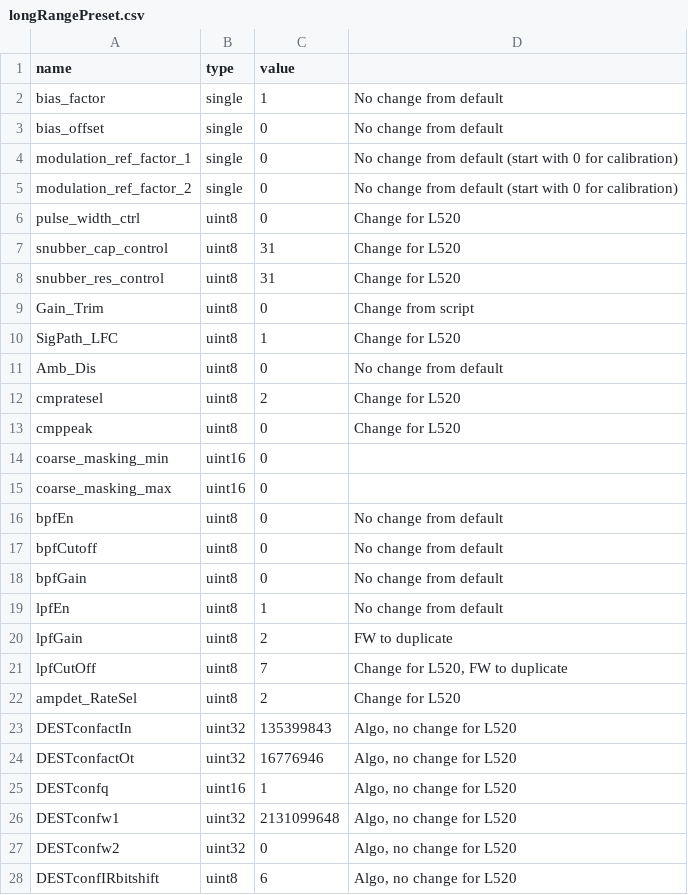
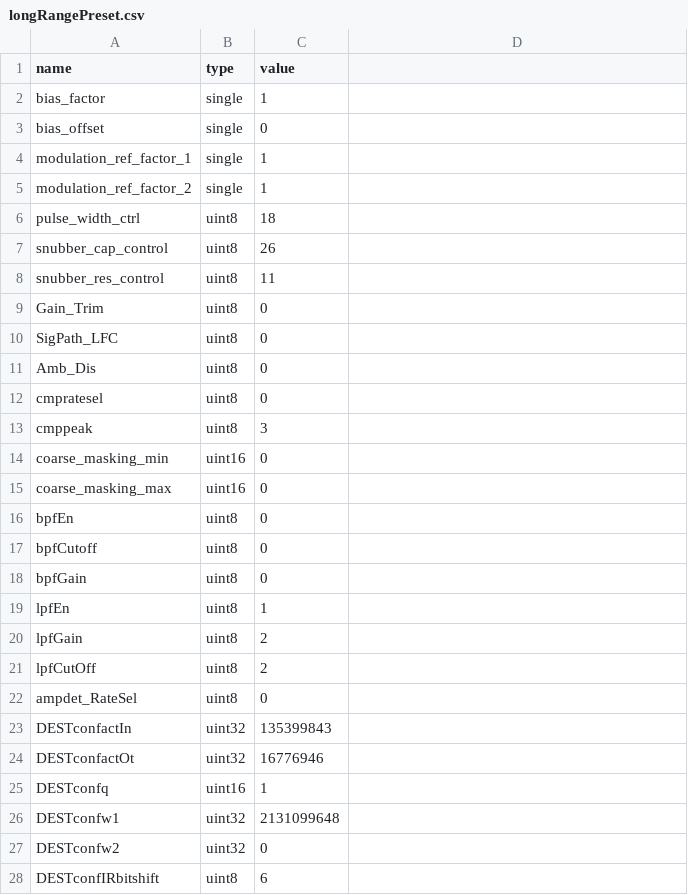
Before and after one commit to aangerma/algo_ivcam2, a CSV file: CompiledAPI/calib_dir/longRangePreset.csv, drawn as a sheet; only a part is shown; the diff covers the shown part only.

Commit message:
calibPassed algo1 and 2

```diff
--- a/CompiledAPI/calib_dir/longRangePreset.csv
+++ b/CompiledAPI/calib_dir/longRangePreset.csv
@@ -2,27 +2,27 @@ name,type,value,
-bias_factor,single,1,No change from default
-bias_offset,single,0,No change from default
-modulation_ref_factor_1,single,0,No change from default (start with 0 for calibration)
-modulation_ref_factor_2,single,0,No change from default (start with 0 for calibration)
-pulse_width_ctrl,uint8,0,Change for L520
-snubber_cap_control,uint8,31,Change for L520
-snubber_res_control,uint8,31,Change for L520
-Gain_Trim,uint8,0,Change from script
-SigPath_LFC,uint8,1,Change for L520
-Amb_Dis,uint8,0,No change from default
-cmpratesel,uint8,2,Change for L520
-cmppeak,uint8,0,Change for L520
+bias_factor,single,1
+bias_offset,single,0
+modulation_ref_factor_1,single,1
+modulation_ref_factor_2,single,1
+pulse_width_ctrl,uint8,18
+snubber_cap_control,uint8,26
+snubber_res_control,uint8,11
+Gain_Trim,uint8,0
+SigPath_LFC,uint8,0
+Amb_Dis,uint8,0
+cmpratesel,uint8,0
+cmppeak,uint8,3
 coarse_masking_min,uint16,0
 coarse_masking_max,uint16,0
-bpfEn,uint8,0,No change from default
-bpfCutoff,uint8,0,No change from default
-bpfGain,uint8,0,No change from default
-lpfEn,uint8,1,No change from default
-lpfGain,uint8,2,FW to duplicate
-lpfCutOff,uint8,7,"Change for L520, FW to duplicate"
-ampdet_RateSel,uint8,2,Change for L520
-DESTconfactIn,uint32,135399843,"Algo, no change for L520"
-DESTconfactOt,uint32,16776946,"Algo, no change for L520"
-DESTconfq,uint16,1,"Algo, no change for L520"
-DESTconfw1,uint32,2131099648,"Algo, no change for L520"
-DESTconfw2,uint32,0,"Algo, no change for L520"
-DESTconfIRbitshift,uint8,6,"Algo, no change for L520"
+bpfEn,uint8,0
+bpfCutoff,uint8,0
+bpfGain,uint8,0
+lpfEn,uint8,1
+lpfGain,uint8,2
+lpfCutOff,uint8,2
+ampdet_RateSel,uint8,0
+DESTconfactIn,uint32,135399843
+DESTconfactOt,uint32,16776946
+DESTconfq,uint16,1
+DESTconfw1,uint32,2131099648
+DESTconfw2,uint32,0
+DESTconfIRbitshift,uint8,6
```
Also changed, not shown: 8 edited cells elsewhere in this file, CompiledAPI/calib_dir/calib.csv, CompiledAPI/calib_dir/config.csv, 10 other files.
